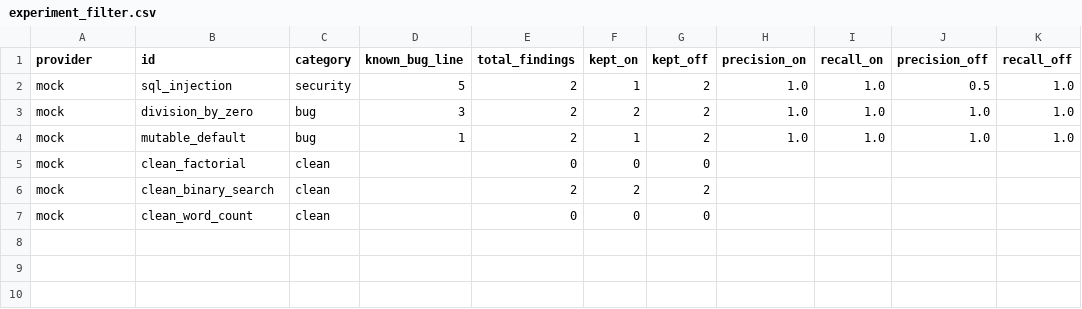
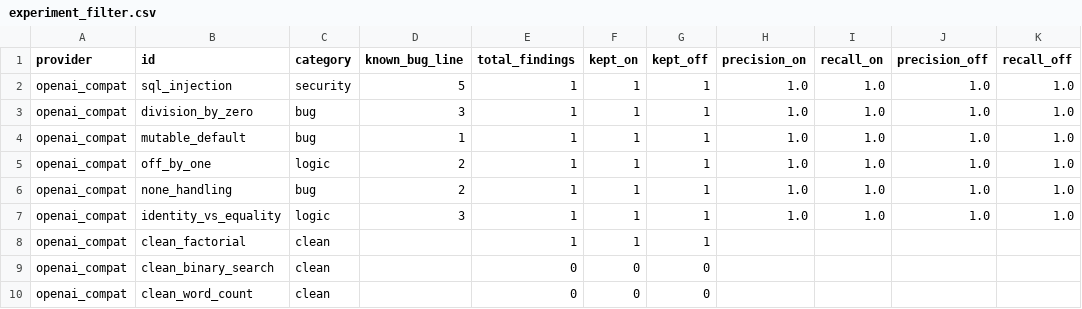
Before and after one commit to bhagyashree747/CodeInsight-AI, a CSV file: results/experiment_filter.csv, drawn as a sheet.

```diff
--- a/results/experiment_filter.csv
+++ b/results/experiment_filter.csv
@@ -1,7 +1,10 @@
 provider,id,category,known_bug_line,total_findings,kept_on,kept_off,precision_on,recall_on,precision_off,recall_off
-mock,sql_injection,security,5,2,1,2,1.0,1.0,0.5,1.0
-mock,division_by_zero,bug,3,2,2,2,1.0,1.0,1.0,1.0
-mock,mutable_default,bug,1,2,1,2,1.0,1.0,1.0,1.0
-mock,clean_factorial,clean,,0,0,0,,,,
-mock,clean_binary_search,clean,,2,2,2,,,,
-mock,clean_word_count,clean,,0,0,0,,,,
+openai_compat,sql_injection,security,5,1,1,1,1.0,1.0,1.0,1.0
+openai_compat,division_by_zero,bug,3,1,1,1,1.0,1.0,1.0,1.0
+openai_compat,mutable_default,bug,1,1,1,1,1.0,1.0,1.0,1.0
+openai_compat,off_by_one,logic,2,1,1,1,1.0,1.0,1.0,1.0
+openai_compat,none_handling,bug,2,1,1,1,1.0,1.0,1.0,1.0
+openai_compat,identity_vs_equality,logic,3,1,1,1,1.0,1.0,1.0,1.0
+openai_compat,clean_factorial,clean,,1,1,1,,,,
+openai_compat,clean_binary_search,clean,,0,0,0,,,,
+openai_compat,clean_word_count,clean,,0,0,0,,,,
```
Also changed, not shown: results/experiment_repair.csv, 12 other files.
